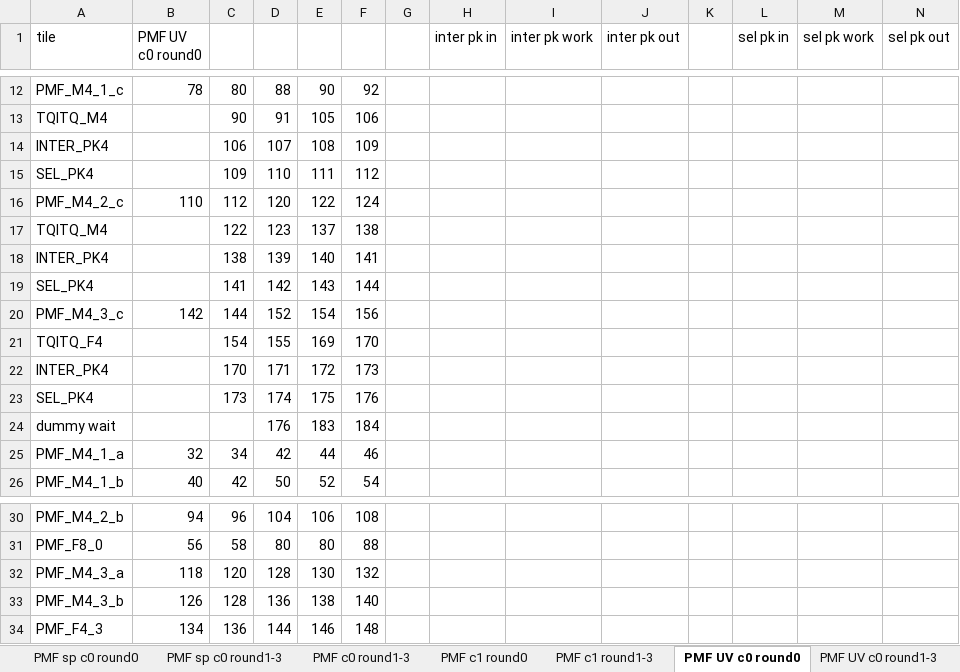
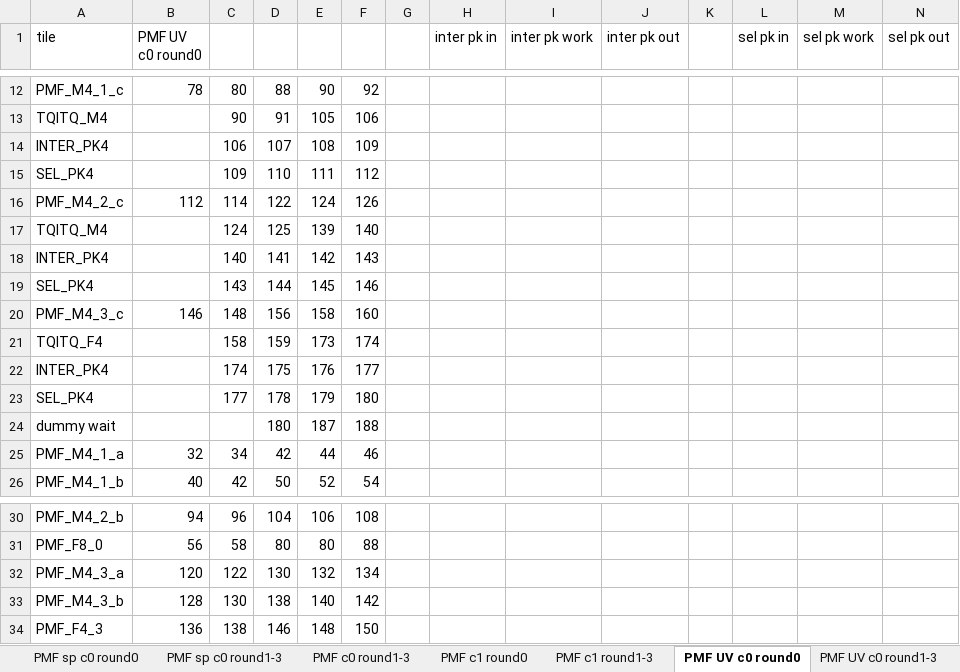
Before and after one commit to RushBTaotao/md, an Excel workbook: mrg.xlsx, sheet PMF UV c0 round0, drawn as a sheet; only a part is shown, gaps mark what is left out; values as stored, in another font and other column widths than the file's, no borders; removed rows and columns are numbered as before the commit, all else as after; rows hold the shown columns only; the diff names each change by its address in the sheet, - before the commit and + after, or states it on an @@ line.

```diff
--- a/mrg.xlsx (sheet PMF UV c0 round0)
+++ b/mrg.xlsx (sheet PMF UV c0 round0)
-row 16: PMF_M4_2_c | 110 | 112 | 120 | 122 | 124
-row 17: TQITQ_M4 |  | 122 | 123 | 137 | 138
-row 18: INTER_PK4 |  | 138 | 139 | 140 | 141
-row 19: SEL_PK4 |  | 141 | 142 | 143 | 144
-row 20: PMF_M4_3_c | 142 | 144 | 152 | 154 | 156
-row 21: TQITQ_F4 |  | 154 | 155 | 169 | 170
-row 22: INTER_PK4 |  | 170 | 171 | 172 | 173
-row 23: SEL_PK4 |  | 173 | 174 | 175 | 176
-row 24: dummy wait |  |  | 176 | 183 | 184
+row 16: PMF_M4_2_c | 112 | 114 | 122 | 124 | 126
+row 17: TQITQ_M4 |  | 124 | 125 | 139 | 140
+row 18: INTER_PK4 |  | 140 | 141 | 142 | 143
+row 19: SEL_PK4 |  | 143 | 144 | 145 | 146
+row 20: PMF_M4_3_c | 146 | 148 | 156 | 158 | 160
+row 21: TQITQ_F4 |  | 158 | 159 | 173 | 174
+row 22: INTER_PK4 |  | 174 | 175 | 176 | 177
+row 23: SEL_PK4 |  | 177 | 178 | 179 | 180
+row 24: dummy wait |  |  | 180 | 187 | 188
-row 32: PMF_M4_3_a | 118 | 120 | 128 | 130 | 132
-row 33: PMF_M4_3_b | 126 | 128 | 136 | 138 | 140
-row 34: PMF_F4_3 | 134 | 136 | 144 | 146 | 148
+row 32: PMF_M4_3_a | 120 | 122 | 130 | 132 | 134
+row 33: PMF_M4_3_b | 128 | 130 | 138 | 140 | 142
+row 34: PMF_F4_3 | 136 | 138 | 146 | 148 | 150
```
Also changed, not shown: sheet 264PMF Y c1 round0, sheet 264PMF UV c1 round0, sheet v0, sheet PMF UV c1 round1-3, sheet 264PMF UV c0 round0, sheet 264PMF Y c0 round0, other sheet tabs, formulas that keep their value, 21 other files.
